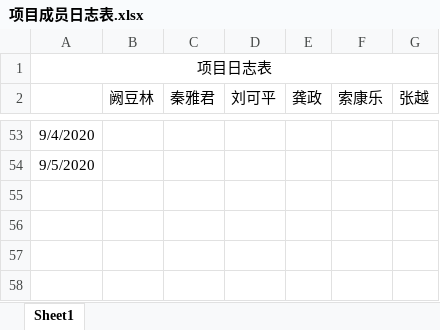
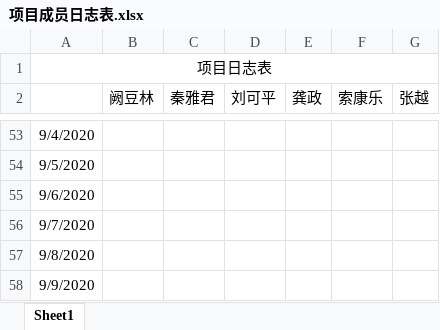
Before and after one commit to greenkarson/Driver-Fatigue-System, an Excel workbook: 项目成员日志表.xlsx, sheet Sheet1, drawn as a sheet; only a part is shown, gaps mark what is left out; values as stored, in another font and other column widths than the file's, no borders; the diff names each change by its address in the sheet, - before the commit and + after, or states it on an @@ line.

Commit message:
Update 项目成员日志表.xlsx

```diff
--- a/项目成员日志表.xlsx (sheet Sheet1)
+++ b/项目成员日志表.xlsx (sheet Sheet1)
+row 55: 9/6/2020
+row 56: 9/7/2020
+row 57: 9/8/2020
+row 58: 9/9/2020
```
